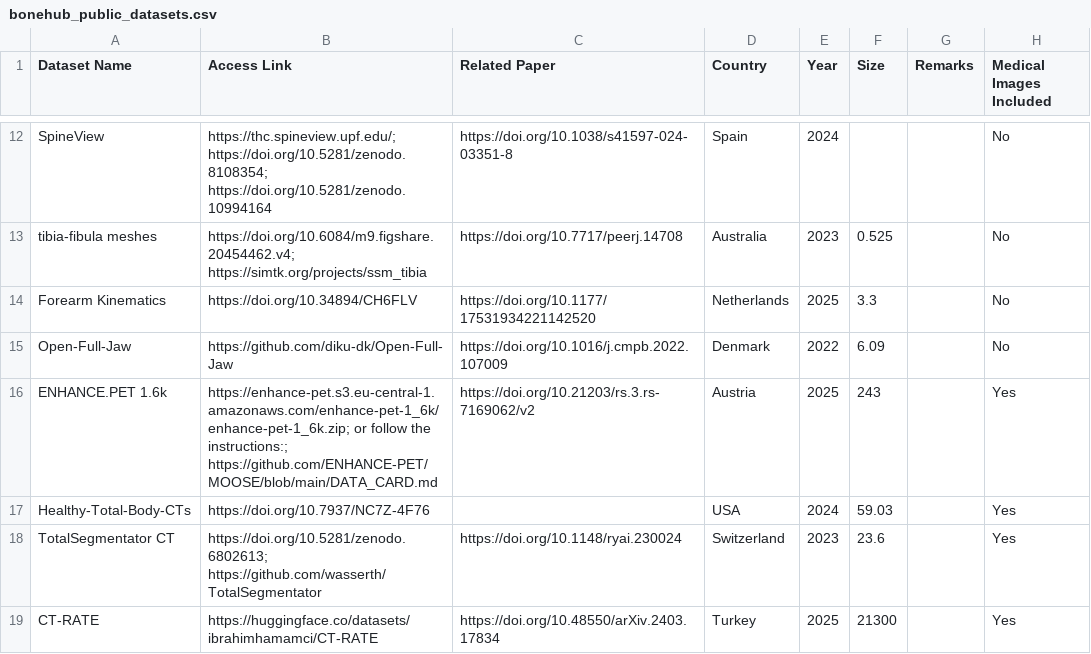
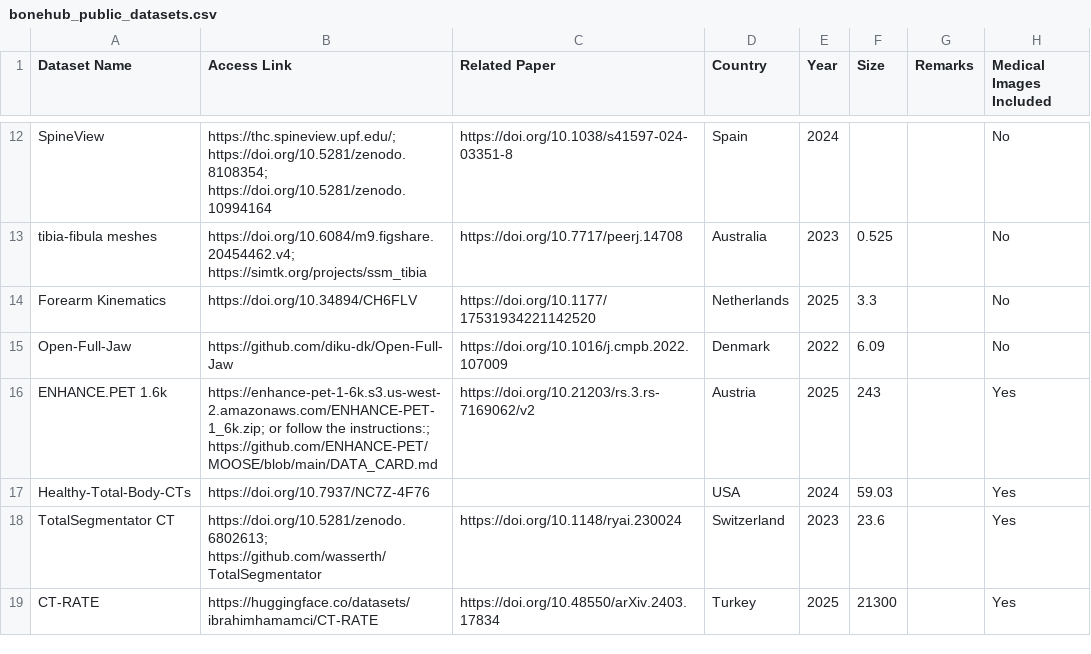
Before and after one commit to BoneHub/Public-Datasets, a CSV file: data/bonehub_public_datasets.csv, drawn as a sheet; only a part is shown, gaps mark what is left out; the diff names each change by its address in the sheet, - before the commit and + after, or states it on an @@ line.

Commit message:
Update ENHANCE.PET dataset access link in bonehub_public_datasets.csv

```diff
--- a/data/bonehub_public_datasets.csv
+++ b/data/bonehub_public_datasets.csv
-B16 (Access Link): https://enhance-pet.s3.eu-central-1.amazonaws.com/enhance-pet-1_6k/enhance-pet-1_6k.zip; or follow…
+B16 (Access Link): https://enhance-pet-1-6k.s3.us-west-2.amazonaws.com/ENHANCE-PET-1_6k.zip; or follow…
```
